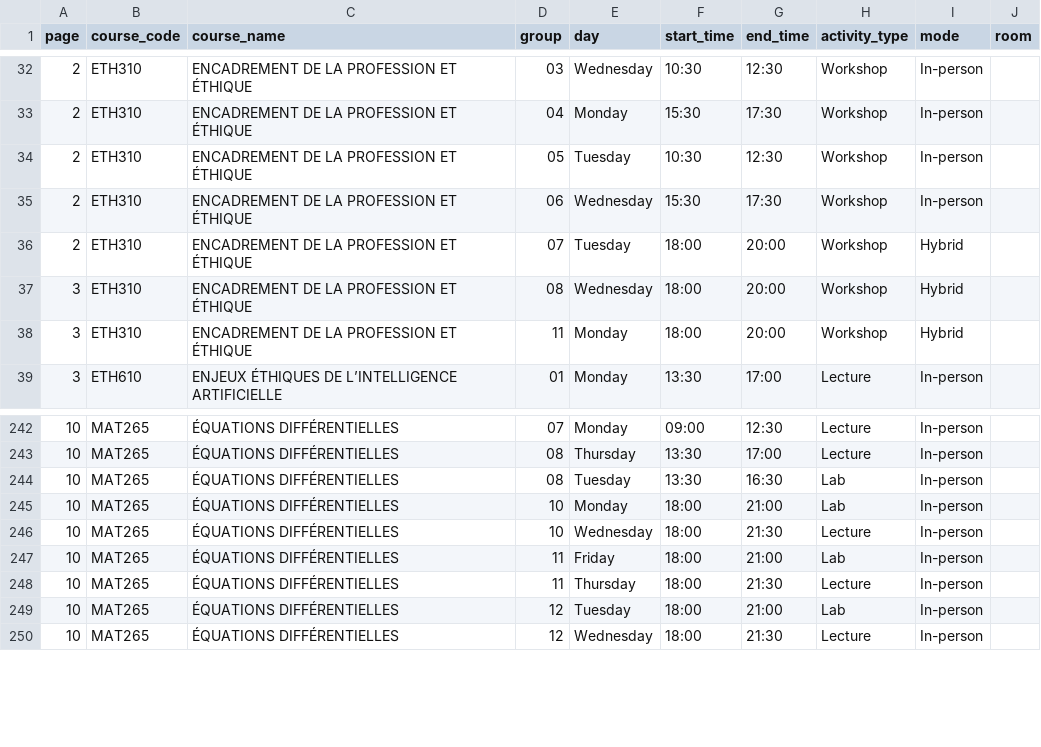
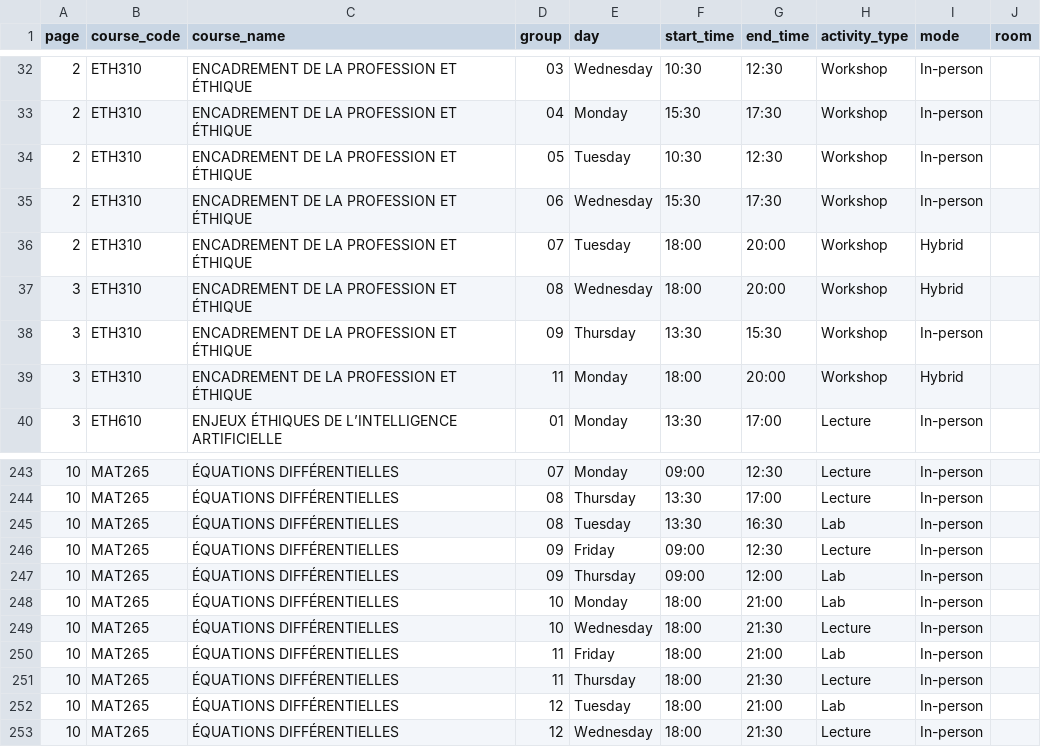
Before and after one commit to olivier0922/schedule-generator-ETS, a CSV file: data/H-2027_gti.csv, drawn as a sheet; only a part is shown, gaps mark what is left out; the diff names each change by its address in the sheet, - before the commit and + after, or states it on an @@ line.

```diff
--- a/data/H-2027_gti.csv
+++ b/data/H-2027_gti.csv
+row 38: 3 | ETH310 | ENCADREMENT DE LA PROFESSION ET ÉTHIQUE | 09 | Thursday | 13:30 | 15:30 | Workshop | In-person
+row 246: 10 | MAT265 | ÉQUATIONS DIFFÉRENTIELLES | 09 | Friday | 09:00 | 12:30 | Lecture | In-person
+row 247: 10 | MAT265 | ÉQUATIONS DIFFÉRENTIELLES | 09 | Thursday | 09:00 | 12:00 | Lab | In-person
```
Also changed, not shown: data/H-2027_aer.csv, data/H-2027_ctn.csv, 7 other files.
